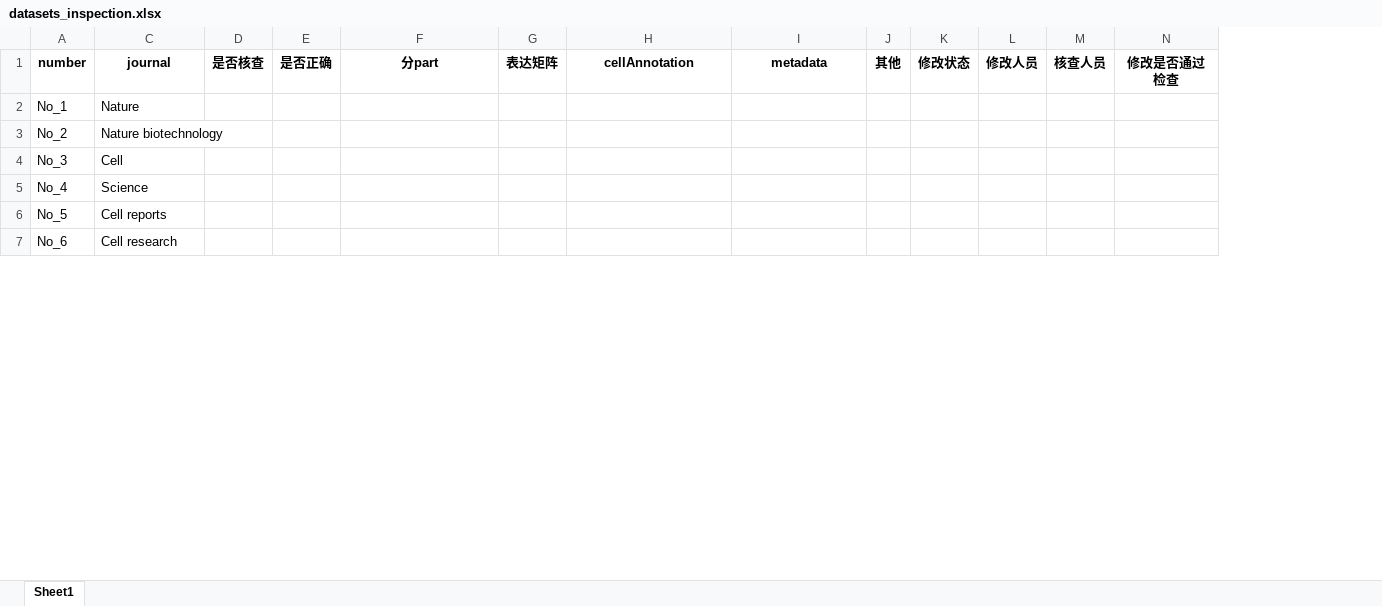
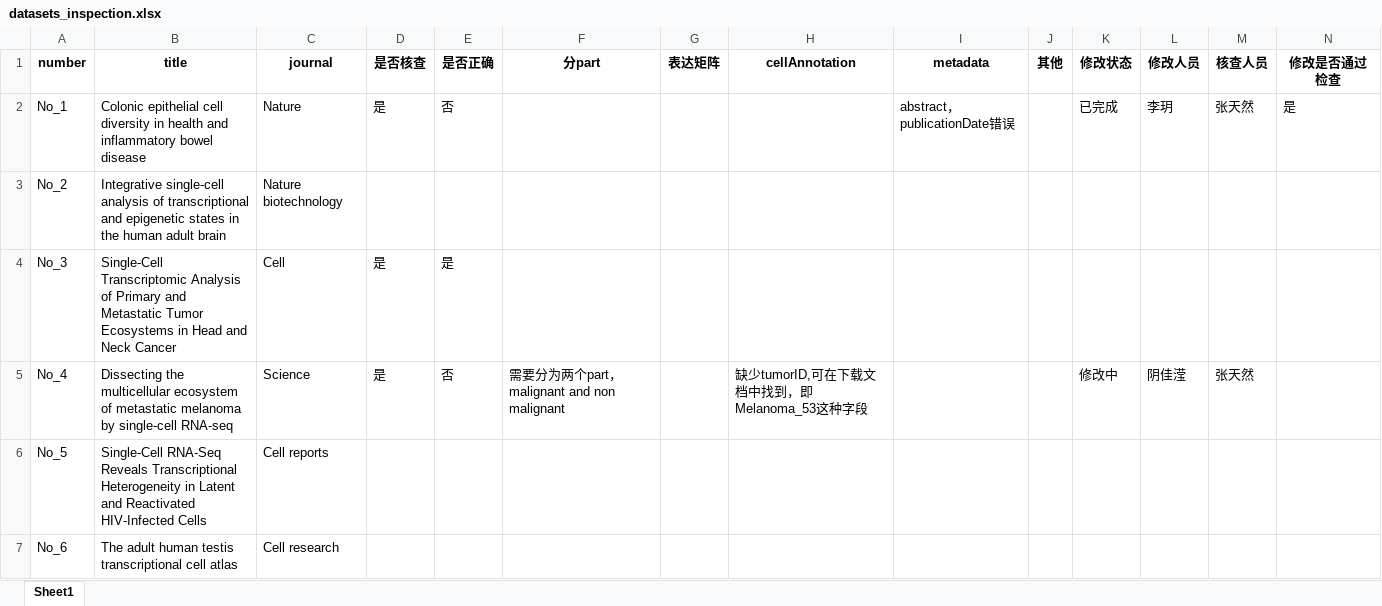
Before and after one commit to anemoneliu/-, an Excel workbook: datasets_inspection.xlsx, sheet Sheet1, drawn as a sheet; only a part is shown; values as stored, in another font and other column widths than the file's, no borders; the diff covers the shown part only; the diff names each change by its address in the sheet, - before the commit and + after, or states it on an @@ line.

```diff
--- a/datasets_inspection.xlsx (sheet Sheet1)
+++ b/datasets_inspection.xlsx (sheet Sheet1)
@@ column B (title) unhidden, rows 2-7: Colonic epithelial cell diversity in health and inflammatory bowel disease | Integrative single-cell analysis of transcriptional and epigenetic states in the human adult brain | Single-Cell Transcriptomic Analysis of Primary and Metastatic Tumor Ecosystems in Head and Neck Cancer | Dissecting the multicellular ecosystem of metastatic melanoma by single-cell RNA-seq | Single-Cell RNA-Seq Reveals Transcriptional Heterogeneity in Latent and Reactivated HIV-Infected Cells | The adult human testis transcriptional cell atlas @@
-D2 (是否核查): (empty)
+D2 (是否核查): 是
-E2 (是否正确): (empty)
+E2 (是否正确): 否
-I2 (metadata): (empty)
+I2 (metadata): abstract，publicationDate错误
-K2 (修改状态): (empty)
+K2 (修改状态): 已完成
-L2 (修改人员): (empty)
+L2 (修改人员): 李玥
-M2 (核查人员): (empty)
+M2 (核查人员): 张天然
-N2 (修改是否通过检查): (empty)
+N2 (修改是否通过检查): 是
-D4:D5 (是否核查): (empty)
+D4:D5 (是否核查): 是
-E4 (是否正确): (empty)
+E4 (是否正确): 是
-E5 (是否正确): (empty)
+E5 (是否正确): 否
-F5 (分part): (empty)
+F5 (分part): 需要分为两个part，malignant and non malignant
-H5 (cellAnnotation): (empty)
+H5 (cellAnnotation): 缺少tumorID,可在下载文档中找到，即Melanoma_53这种字段
-K5 (修改状态): (empty)
+K5 (修改状态): 修改中
-L5 (修改人员): (empty)
+L5 (修改人员): 阴佳滢
-M5 (核查人员): (empty)
+M5 (核查人员): 张天然
```
Also changed, not shown: 210 edited cells elsewhere in this sheet.
